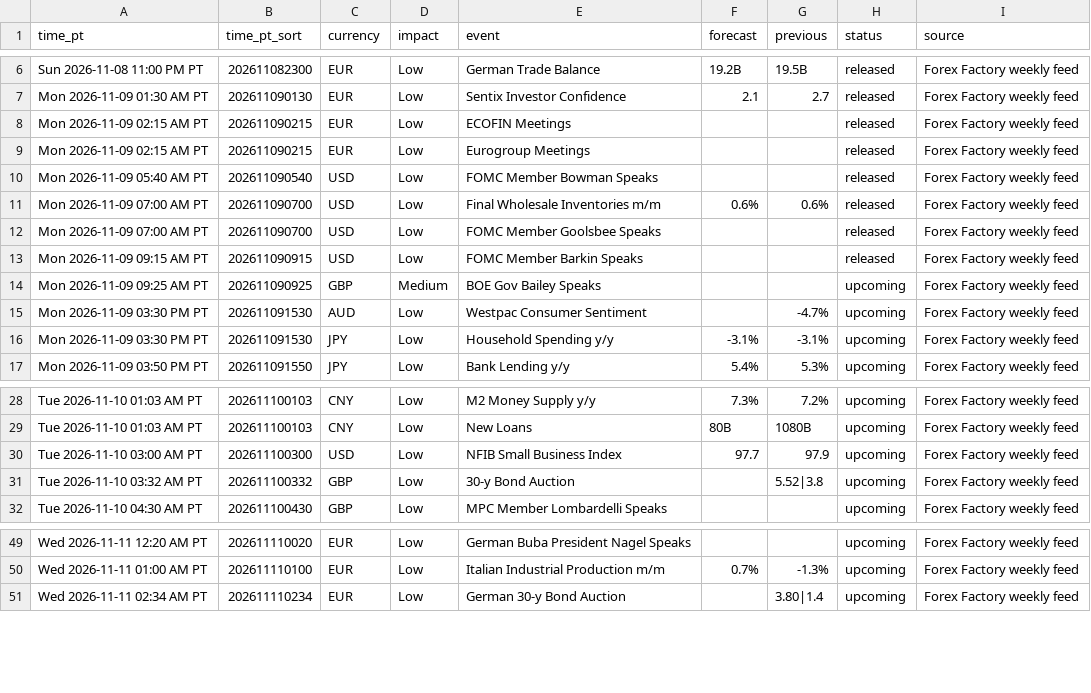
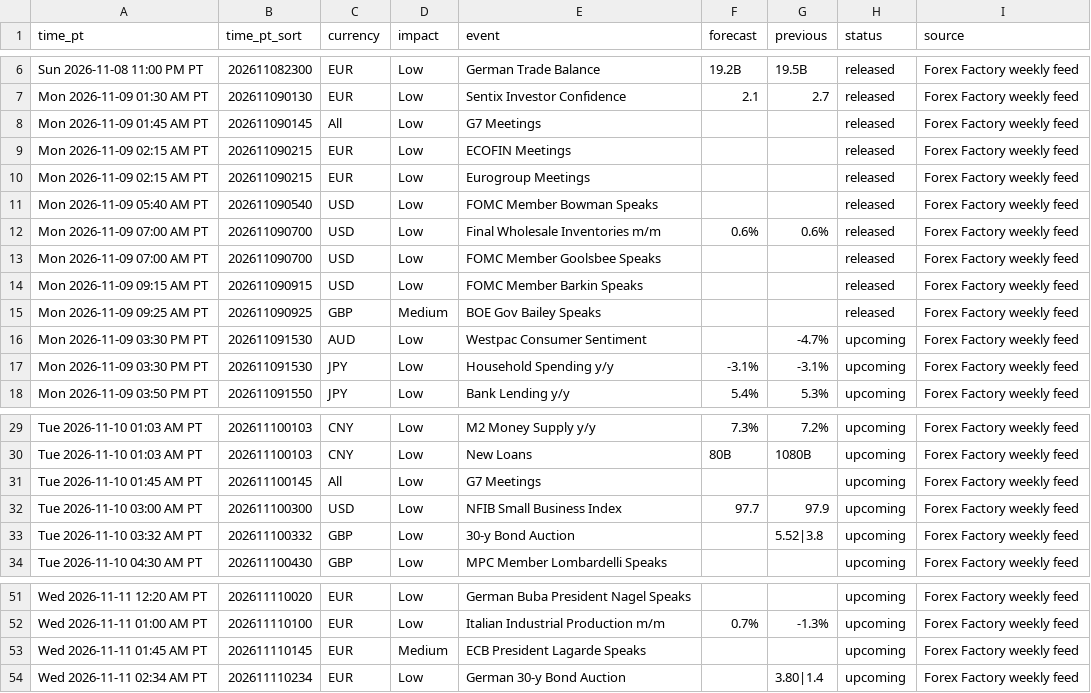
Before and after one commit to PatelNicknp/nicks-edge-dashboard, a CSV file: output/calendar.csv, drawn as a sheet; only a part is shown, gaps mark what is left out.

```diff
--- a/output/calendar.csv
+++ b/output/calendar.csv
@@ -7,2 +7,3 @@ Sun 2026-11-08 11:00 PM PT,202611082300,EUR,Low,German Trade Balance,19.2B,19.5B
 Mon 2026-11-09 01:30 AM PT,202611090130,EUR,Low,Sentix Investor Confidence,2.1,2.7,released,Forex Factory weekly feed
+Mon 2026-11-09 01:45 AM PT,202611090145,All,Low,G7 Meetings,,,released,Forex Factory weekly feed
 Mon 2026-11-09 02:15 AM PT,202611090215,EUR,Low,ECOFIN Meetings,,,released,Forex Factory weekly feed
@@ -13,3 +14,3 @@ Mon 2026-11-09 07:00 AM PT,202611090700,USD,Low,FOMC Member Goolsbee Speaks,,,re
 Mon 2026-11-09 09:15 AM PT,202611090915,USD,Low,FOMC Member Barkin Speaks,,,released,Forex Factory weekly feed
-Mon 2026-11-09 09:25 AM PT,202611090925,GBP,Medium,BOE Gov Bailey Speaks,,,upcoming,Forex Factory weekly feed
+Mon 2026-11-09 09:25 AM PT,202611090925,GBP,Medium,BOE Gov Bailey Speaks,,,released,Forex Factory weekly feed
 Mon 2026-11-09 03:30 PM PT,202611091530,AUD,Low,Westpac Consumer Sentiment,,-4.7%,upcoming,Forex Factory weekly feed
@@ -29,2 +30,3 @@ Tue 2026-11-10 01:03 AM PT,202611100103,CNY,Low,M2 Money Supply y/y,7.3%,7.2%,up
 Tue 2026-11-10 01:03 AM PT,202611100103,CNY,Low,New Loans,80B,1080B,upcoming,Forex Factory weekly feed
+Tue 2026-11-10 01:45 AM PT,202611100145,All,Low,G7 Meetings,,,upcoming,Forex Factory weekly feed
 Tue 2026-11-10 03:00 AM PT,202611100300,USD,Low,NFIB Small Business Index,97.7,97.9,upcoming,Forex Factory weekly feed
@@ -50,2 +52,3 @@ Wed 2026-11-11 12:20 AM PT,202611110020,EUR,Low,German Buba President Nagel Spea
 Wed 2026-11-11 01:00 AM PT,202611110100,EUR,Low,Italian Industrial Production m/m,0.7%,-1.3%,upcoming,Forex Factory weekly feed
+Wed 2026-11-11 01:45 AM PT,202611110145,EUR,Medium,ECB President Lagarde Speaks,,,upcoming,Forex Factory weekly feed
 Wed 2026-11-11 02:34 AM PT,202611110234,EUR,Low,German 30-y Bond Auction,,3.80|1.4,upcoming,Forex Factory weekly feed
```
Also changed, not shown: data/forecast_log.csv, output/news_risk.csv, 27 other files.
